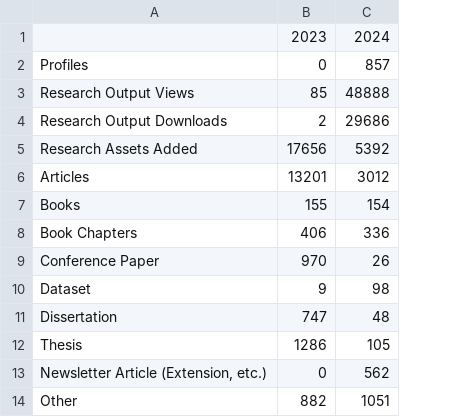
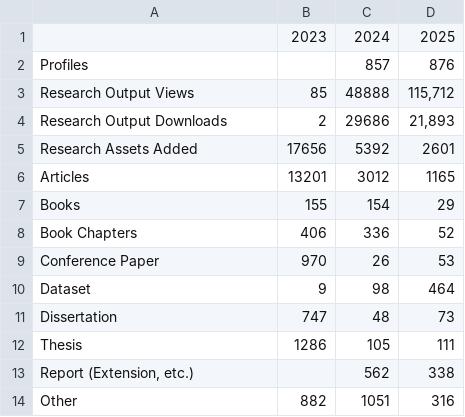
Before and after one commit to uidaholib/kpis, a CSV file: kpidata/verso-yearly.csv, drawn as a sheet; removed rows and columns are numbered as before the commit, all else as after; the diff names each change by its address in the sheet, - before the commit and + after, or states it on an @@ line.

```diff
--- a/kpidata/verso-yearly.csv
+++ b/kpidata/verso-yearly.csv
+column D, rows 1-12: 2025 | 876 | 115,712 | 21,893 | 2601 | 1165 | 29 | 52 | 53 | 464 | 73 | 111; row 14: 316
-B2: 0
+B2: (empty)
-row 13: Newsletter Article (Extension, etc.) | 0 | 562
+row 13: Report (Extension, etc.) |  | 562 | 338
```
Also changed, not shown: kpidata/verso-by-term.csv.
